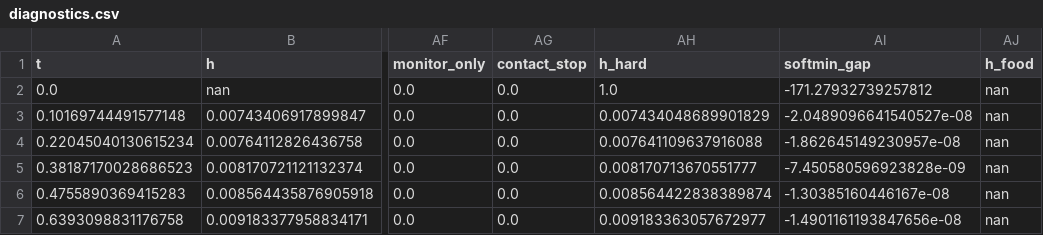
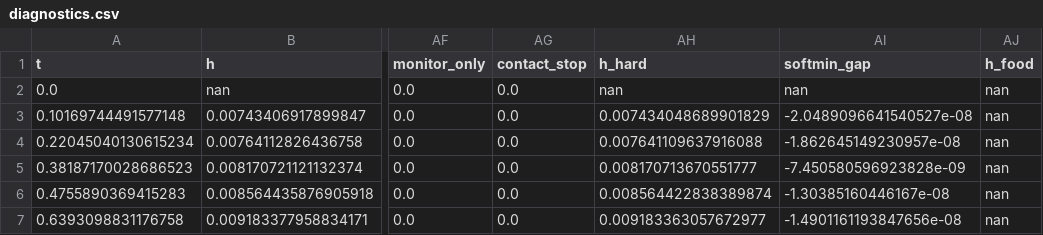
Before and after one commit to Fred-Lanthier/vision_processing, a CSV file: run_diag/runPP1035_diag/diagnostics.csv, drawn as a sheet; only a part is shown, gaps mark what is left out; the diff names each change by its address in the sheet, - before the commit and + after, or states it on an @@ line.

```diff
--- a/run_diag/runPP1035_diag/diagnostics.csv
+++ b/run_diag/runPP1035_diag/diagnostics.csv
-AH2 (h_hard): 1.0
+AH2 (h_hard): nan
-AI2 (softmin_gap): -171.27932739257812
+AI2 (softmin_gap): nan
```
Also changed, not shown: sdf_gradient_experiments/thesis_results/table_per_link.csv, 22 other files.
